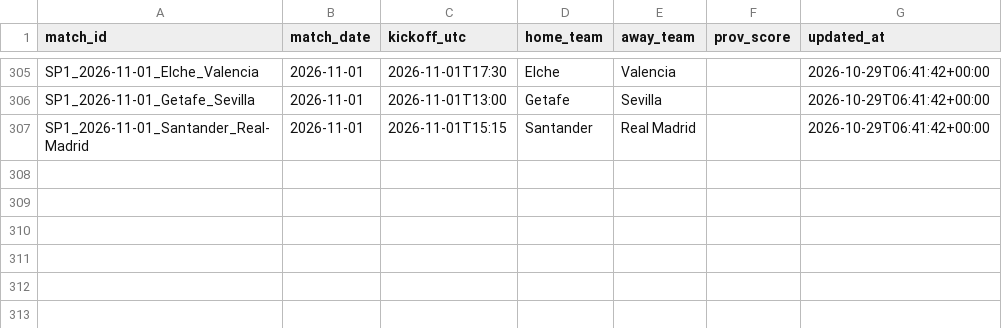
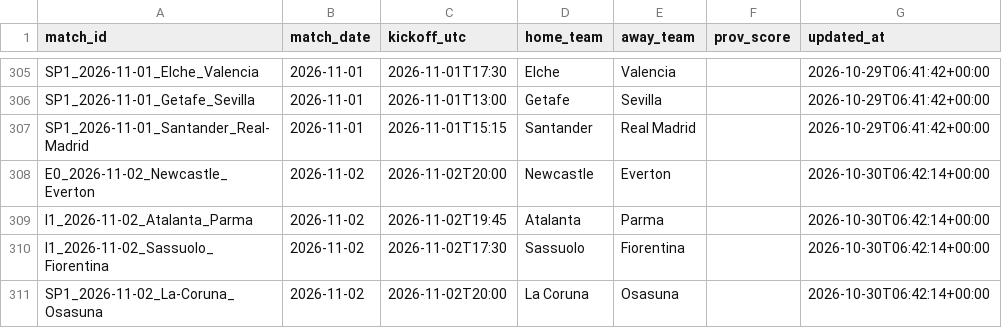
Before and after one commit to kewo1023/marcador-futbol, a CSV file: ledger/fixtures.csv, drawn as a sheet; only a part is shown, gaps mark what is left out.

```diff
--- a/ledger/fixtures.csv
+++ b/ledger/fixtures.csv
@@ -307 +307,5 @@ SP1_2026-11-01_Getafe_Sevilla,2026-11-01,2026-11-01T13:00,Getafe,Sevilla,,2026-1
 SP1_2026-11-01_Santander_Real-Madrid,2026-11-01,2026-11-01T15:15,Santander,Real Madrid,,2026-10-29T06:41:42+00:00
+E0_2026-11-02_Newcastle_Everton,2026-11-02,2026-11-02T20:00,Newcastle,Everton,,2026-10-30T06:42:14+00:00
+I1_2026-11-02_Atalanta_Parma,2026-11-02,2026-11-02T19:45,Atalanta,Parma,,2026-10-30T06:42:14+00:00
+I1_2026-11-02_Sassuolo_Fiorentina,2026-11-02,2026-11-02T17:30,Sassuolo,Fiorentina,,2026-10-30T06:42:14+00:00
+SP1_2026-11-02_La-Coruna_Osasuna,2026-11-02,2026-11-02T20:00,La Coruna,Osasuna,,2026-10-30T06:42:14+00:00
```
Also changed, not shown: ledger/source_health.csv, 1 other file.
